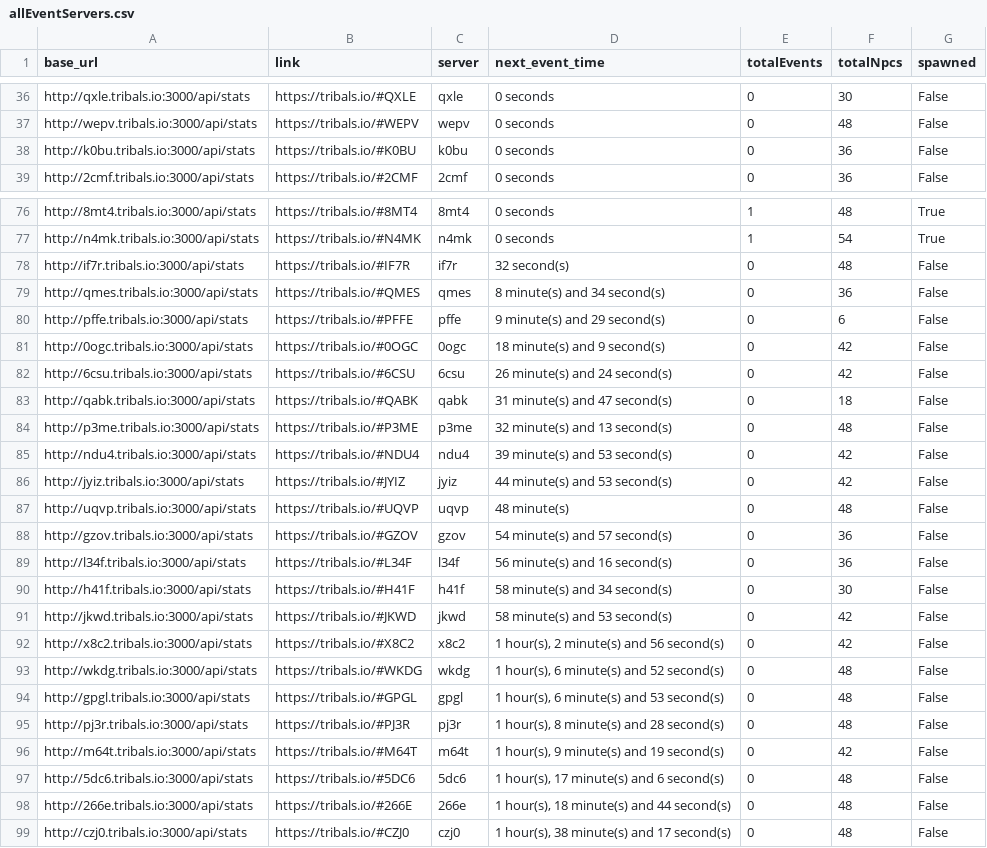
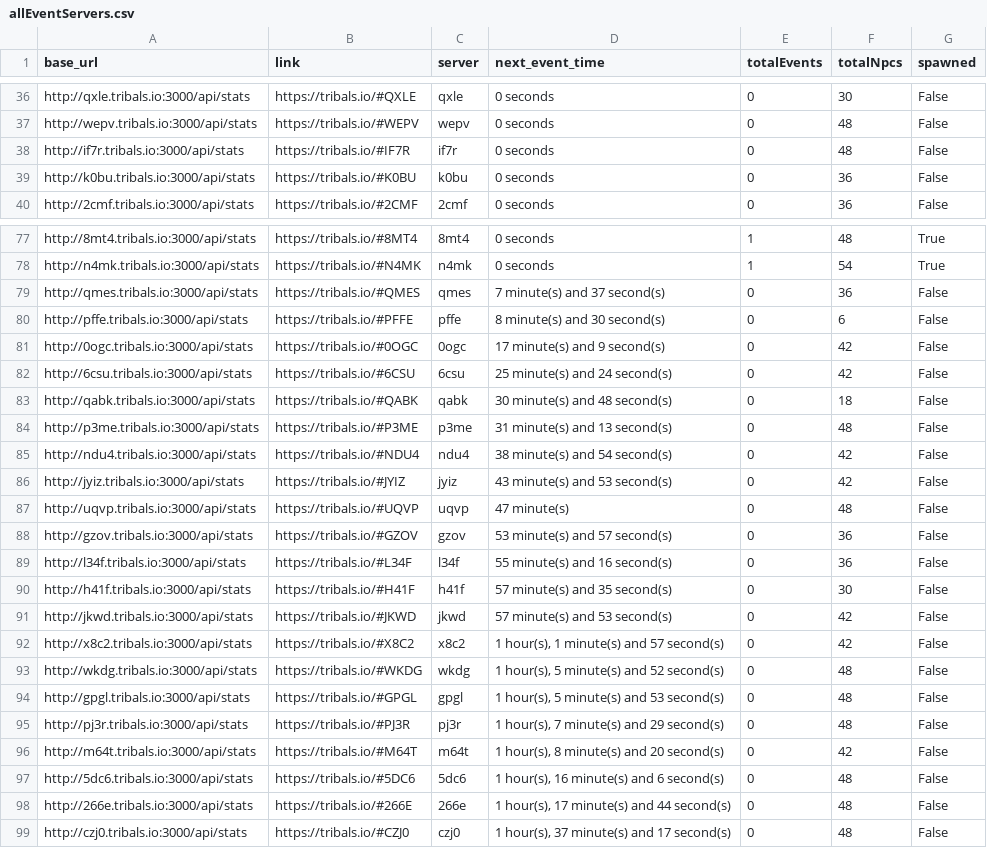
Before and after one commit to HCWcoder/adad, a CSV file: allEventServers.csv, drawn as a sheet; only a part is shown, gaps mark what is left out; the diff covers the shown part only.

```diff
--- a/allEventServers.csv
+++ b/allEventServers.csv
@@ -37,2 +37,3 @@ http://qxle.tribals.io:3000/api/stats,https://tribals.io/#QXLE,qxle,0 seconds,0,
 http://wepv.tribals.io:3000/api/stats,https://tribals.io/#WEPV,wepv,0 seconds,0,48,False
+http://if7r.tribals.io:3000/api/stats,https://tribals.io/#IF7R,if7r,0 seconds,0,48,False
 http://k0bu.tribals.io:3000/api/stats,https://tribals.io/#K0BU,k0bu,0 seconds,0,36,False
@@ -77,23 +78,22 @@ http://8mt4.tribals.io:3000/api/stats,https://tribals.io/#8MT4,8mt4,0 seconds,1,
 http://n4mk.tribals.io:3000/api/stats,https://tribals.io/#N4MK,n4mk,0 seconds,1,54,True
-http://if7r.tribals.io:3000/api/stats,https://tribals.io/#IF7R,if7r,32 second(s),0,48,False
-http://qmes.tribals.io:3000/api/stats,https://tribals.io/#QMES,qmes,8 minute(s) and 34 second(s),0,36,False
-http://pffe.tribals.io:3000/api/stats,https://tribals.io/#PFFE,pffe,9 minute(s) and 29 second(s),0,6,False
-http://0ogc.tribals.io:3000/api/stats,https://tribals.io/#0OGC,0ogc,18 minute(s) and 9 second(s),0,42,False
-http://6csu.tribals.io:3000/api/stats,https://tribals.io/#6CSU,6csu,26 minute(s) and 24 second(s),0,42,False
-http://qabk.tribals.io:3000/api/stats,https://tribals.io/#QABK,qabk,31 minute(s) and 47 second(s),0,18,False
-http://p3me.tribals.io:3000/api/stats,https://tribals.io/#P3ME,p3me,32 minute(s) and 13 second(s),0,48,False
-http://ndu4.tribals.io:3000/api/stats,https://tribals.io/#NDU4,ndu4,39 minute(s) and 53 second(s),0,42,False
-http://jyiz.tribals.io:3000/api/stats,https://tribals.io/#JYIZ,jyiz,44 minute(s) and 53 second(s),0,42,False
-http://uqvp.tribals.io:3000/api/stats,https://tribals.io/#UQVP,uqvp,48 minute(s),0,48,False
-http://gzov.tribals.io:3000/api/stats,https://tribals.io/#GZOV,gzov,54 minute(s) and 57 second(s),0,36,False
-http://l34f.tribals.io:3000/api/stats,https://tribals.io/#L34F,l34f,56 minute(s) and 16 second(s),0,36,False
-http://h41f.tribals.io:3000/api/stats,https://tribals.io/#H41F,h41f,58 minute(s) and 34 second(s),0,30,False
-http://jkwd.tribals.io:3000/api/stats,https://tribals.io/#JKWD,jkwd,58 minute(s) and 53 second(s),0,42,False
-http://x8c2.tribals.io:3000/api/stats,https://tribals.io/#X8C2,x8c2,"1 hour(s), 2 minute(s) and 56 second(s)",0,42,False
-http://wkdg.tribals.io:3000/api/stats,https://tribals.io/#WKDG,wkdg,"1 hour(s), 6 minute(s) and 52 second(s)",0,48,False
-http://gpgl.tribals.io:3000/api/stats,https://tribals.io/#GPGL,gpgl,"1 hour(s), 6 minute(s) and 53 second(s)",0,48,False
-http://pj3r.tribals.io:3000/api/stats,https://tribals.io/#PJ3R,pj3r,"1 hour(s), 8 minute(s) and 28 second(s)",0,48,False
-http://m64t.tribals.io:3000/api/stats,https://tribals.io/#M64T,m64t,"1 hour(s), 9 minute(s) and 19 second(s)",0,42,False
-http://5dc6.tribals.io:3000/api/stats,https://tribals.io/#5DC6,5dc6,"1 hour(s), 17 minute(s) and 6 second(s)",0,48,False
-http://266e.tribals.io:3000/api/stats,https://tribals.io/#266E,266e,"1 hour(s), 18 minute(s) and 44 second(s)",0,48,False
-http://czj0.tribals.io:3000/api/stats,https://tribals.io/#CZJ0,czj0,"1 hour(s), 38 minute(s) and 17 second(s)",0,48,False
+http://qmes.tribals.io:3000/api/stats,https://tribals.io/#QMES,qmes,7 minute(s) and 37 second(s),0,36,False
+http://pffe.tribals.io:3000/api/stats,https://tribals.io/#PFFE,pffe,8 minute(s) and 30 second(s),0,6,False
+http://0ogc.tribals.io:3000/api/stats,https://tribals.io/#0OGC,0ogc,17 minute(s) and 9 second(s),0,42,False
+http://6csu.tribals.io:3000/api/stats,https://tribals.io/#6CSU,6csu,25 minute(s) and 24 second(s),0,42,False
+http://qabk.tribals.io:3000/api/stats,https://tribals.io/#QABK,qabk,30 minute(s) and 48 second(s),0,18,False
+http://p3me.tribals.io:3000/api/stats,https://tribals.io/#P3ME,p3me,31 minute(s) and 13 second(s),0,48,False
+http://ndu4.tribals.io:3000/api/stats,https://tribals.io/#NDU4,ndu4,38 minute(s) and 54 second(s),0,42,False
+http://jyiz.tribals.io:3000/api/stats,https://tribals.io/#JYIZ,jyiz,43 minute(s) and 53 second(s),0,42,False
+http://uqvp.tribals.io:3000/api/stats,https://tribals.io/#UQVP,uqvp,47 minute(s),0,48,False
+http://gzov.tribals.io:3000/api/stats,https://tribals.io/#GZOV,gzov,53 minute(s) and 57 second(s),0,36,False
+http://l34f.tribals.io:3000/api/stats,https://tribals.io/#L34F,l34f,55 minute(s) and 16 second(s),0,36,False
+http://h41f.tribals.io:3000/api/stats,https://tribals.io/#H41F,h41f,57 minute(s) and 35 second(s),0,30,False
+http://jkwd.tribals.io:3000/api/stats,https://tribals.io/#JKWD,jkwd,57 minute(s) and 53 second(s),0,42,False
+http://x8c2.tribals.io:3000/api/stats,https://tribals.io/#X8C2,x8c2,"1 hour(s), 1 minute(s) and 57 second(s)",0,42,False
+http://wkdg.tribals.io:3000/api/stats,https://tribals.io/#WKDG,wkdg,"1 hour(s), 5 minute(s) and 52 second(s)",0,48,False
+http://gpgl.tribals.io:3000/api/stats,https://tribals.io/#GPGL,gpgl,"1 hour(s), 5 minute(s) and 53 second(s)",0,48,False
+http://pj3r.tribals.io:3000/api/stats,https://tribals.io/#PJ3R,pj3r,"1 hour(s), 7 minute(s) and 29 second(s)",0,48,False
+http://m64t.tribals.io:3000/api/stats,https://tribals.io/#M64T,m64t,"1 hour(s), 8 minute(s) and 20 second(s)",0,42,False
+http://5dc6.tribals.io:3000/api/stats,https://tribals.io/#5DC6,5dc6,"1 hour(s), 16 minute(s) and 6 second(s)",0,48,False
+http://266e.tribals.io:3000/api/stats,https://tribals.io/#266E,266e,"1 hour(s), 17 minute(s) and 44 second(s)",0,48,False
+http://czj0.tribals.io:3000/api/stats,https://tribals.io/#CZJ0,czj0,"1 hour(s), 37 minute(s) and 17 second(s)",0,48,False
```
Also changed, not shown: 18 moved rows elsewhere in this file.
